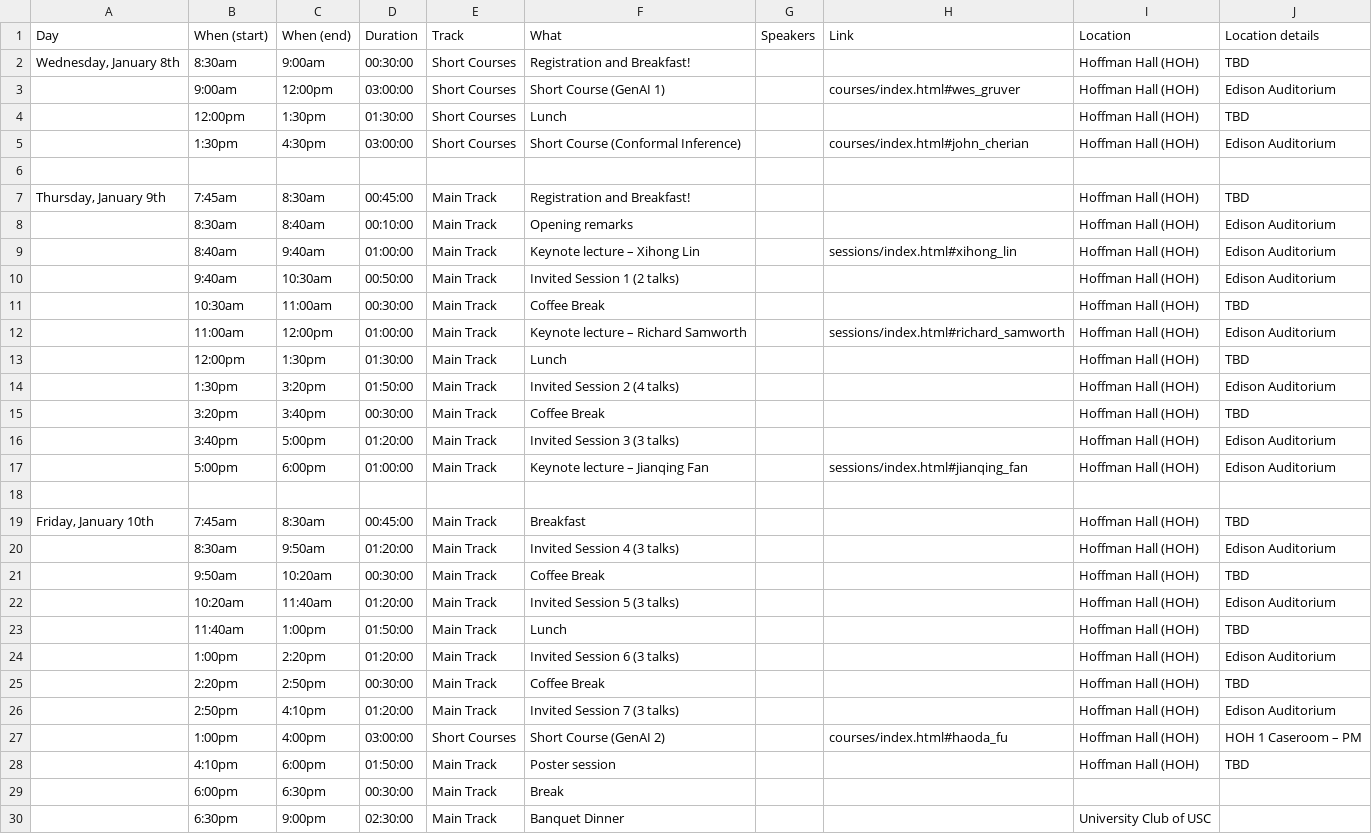
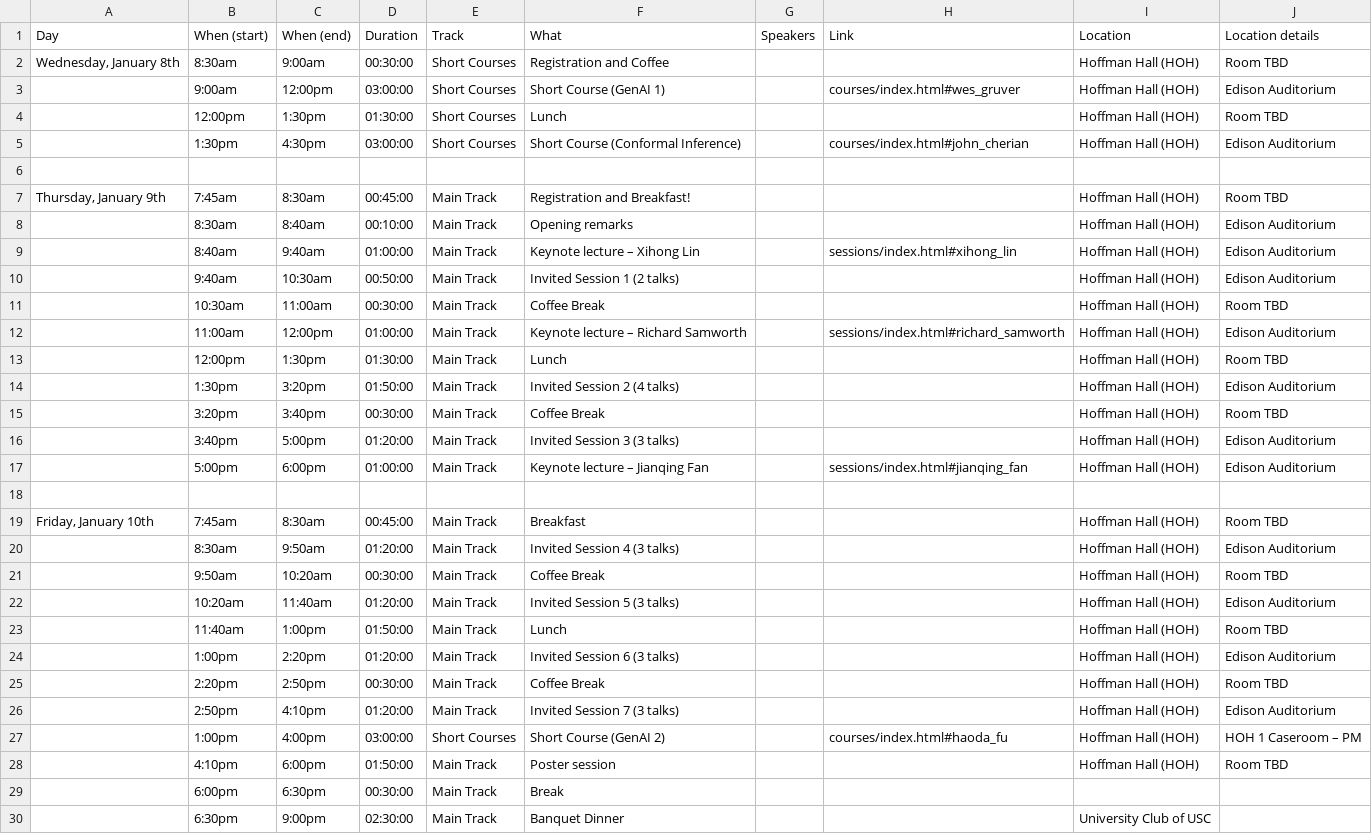
Before and after one commit to usc-dso-stat-group/seeds-2025-conference, a CSV file: sources/schedule.csv, drawn as a sheet; only a part is shown.

Commit message:
Small changes to schedule

```diff
--- a/sources/schedule.csv
+++ b/sources/schedule.csv
@@ -1,8 +1,8 @@
 Day,When (start),When (end),Duration,Track,What,Speakers,Link,Location,Location details
-"Wednesday, January 8th",8:30am,9:00am,00:30:00,Short Courses,Registration and Breakfast!,,,Hoffman Hall (HOH),TBD
+"Wednesday, January 8th",8:30am,9:00am,00:30:00,Short Courses,Registration and Coffee,,,Hoffman Hall (HOH),Room TBD
 ,9:00am,12:00pm,03:00:00,Short Courses,Short Course (GenAI 1),,courses/index.html#wes_gruver,Hoffman Hall (HOH),Edison Auditorium
-,12:00pm,1:30pm,01:30:00,Short Courses,Lunch,,,Hoffman Hall (HOH),TBD
+,12:00pm,1:30pm,01:30:00,Short Courses,Lunch,,,Hoffman Hall (HOH),Room TBD
 ,1:30pm,4:30pm,03:00:00,Short Courses,Short Course (Conformal Inference),,courses/index.html#john_cherian,Hoffman Hall (HOH),Edison Auditorium
 ,,,,,,,,,
-"Thursday, January 9th",7:45am,8:30am,00:45:00,Main Track,Registration and Breakfast!,,,Hoffman Hall (HOH),TBD
+"Thursday, January 9th",7:45am,8:30am,00:45:00,Main Track,Registration and Breakfast!,,,Hoffman Hall (HOH),Room TBD
 ,8:30am,8:40am,00:10:00,Main Track,Opening remarks,,,Hoffman Hall (HOH),Edison Auditorium
@@ -10,7 +10,7 @@ Day,When (start),When (end),Duration,Track,What,Speakers,Link,Location,Location
 ,9:40am,10:30am,00:50:00,Main Track,Invited Session 1 (2 talks),,,Hoffman Hall (HOH),Edison Auditorium
-,10:30am,11:00am,00:30:00,Main Track,Coffee Break,,,Hoffman Hall (HOH),TBD
+,10:30am,11:00am,00:30:00,Main Track,Coffee Break,,,Hoffman Hall (HOH),Room TBD
 ,11:00am,12:00pm,01:00:00,Main Track,Keynote lecture – Richard Samworth,,sessions/index.html#richard_samworth,Hoffman Hall (HOH),Edison Auditorium
-,12:00pm,1:30pm,01:30:00,Main Track,Lunch,,,Hoffman Hall (HOH),TBD
+,12:00pm,1:30pm,01:30:00,Main Track,Lunch,,,Hoffman Hall (HOH),Room TBD
 ,1:30pm,3:20pm,01:50:00,Main Track,Invited Session 2 (4 talks),,,Hoffman Hall (HOH),Edison Auditorium
-,3:20pm,3:40pm,00:30:00,Main Track,Coffee Break,,,Hoffman Hall (HOH),TBD
+,3:20pm,3:40pm,00:30:00,Main Track,Coffee Break,,,Hoffman Hall (HOH),Room TBD
 ,3:40pm,5:00pm,01:20:00,Main Track,Invited Session 3 (3 talks),,,Hoffman Hall (HOH),Edison Auditorium
@@ -18,12 +18,12 @@ Day,When (start),When (end),Duration,Track,What,Speakers,Link,Location,Location
 ,,,,,,,,,
-"Friday, January 10th",7:45am,8:30am,00:45:00,Main Track,Breakfast,,,Hoffman Hall (HOH),TBD
+"Friday, January 10th",7:45am,8:30am,00:45:00,Main Track,Breakfast,,,Hoffman Hall (HOH),Room TBD
 ,8:30am,9:50am,01:20:00,Main Track,Invited Session 4 (3 talks),,,Hoffman Hall (HOH),Edison Auditorium
-,9:50am,10:20am,00:30:00,Main Track,Coffee Break,,,Hoffman Hall (HOH),TBD
+,9:50am,10:20am,00:30:00,Main Track,Coffee Break,,,Hoffman Hall (HOH),Room TBD
 ,10:20am,11:40am,01:20:00,Main Track,Invited Session 5 (3 talks),,,Hoffman Hall (HOH),Edison Auditorium
-,11:40am,1:00pm,01:50:00,Main Track,Lunch,,,Hoffman Hall (HOH),TBD
+,11:40am,1:00pm,01:50:00,Main Track,Lunch,,,Hoffman Hall (HOH),Room TBD
 ,1:00pm,2:20pm,01:20:00,Main Track,Invited Session 6 (3 talks),,,Hoffman Hall (HOH),Edison Auditorium
-,2:20pm,2:50pm,00:30:00,Main Track,Coffee Break,,,Hoffman Hall (HOH),TBD
+,2:20pm,2:50pm,00:30:00,Main Track,Coffee Break,,,Hoffman Hall (HOH),Room TBD
 ,2:50pm,4:10pm,01:20:00,Main Track,Invited Session 7 (3 talks),,,Hoffman Hall (HOH),Edison Auditorium
 ,1:00pm,4:00pm,03:00:00,Short Courses,Short Course (GenAI 2),,courses/index.html#haoda_fu,Hoffman Hall (HOH),HOH 1 Caseroom – PM
-,4:10pm,6:00pm,01:50:00,Main Track,Poster session,,,Hoffman Hall (HOH),TBD
+,4:10pm,6:00pm,01:50:00,Main Track,Poster session,,,Hoffman Hall (HOH),Room TBD
 ,6:00pm,6:30pm,00:30:00,Main Track,Break,,,,
```
Also changed, not shown: 1 other file.
